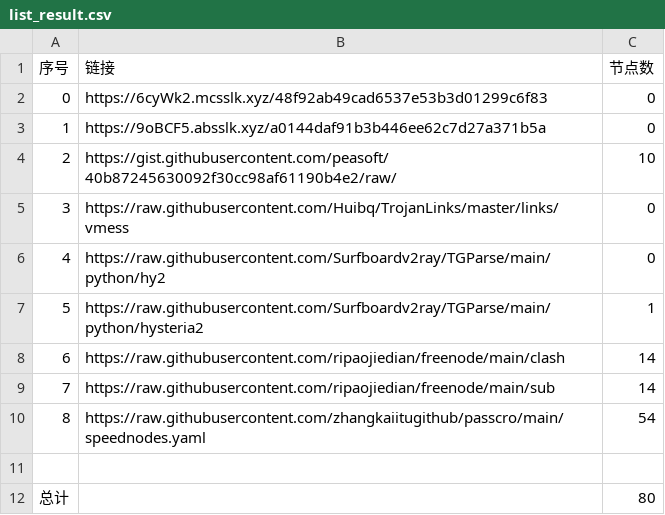
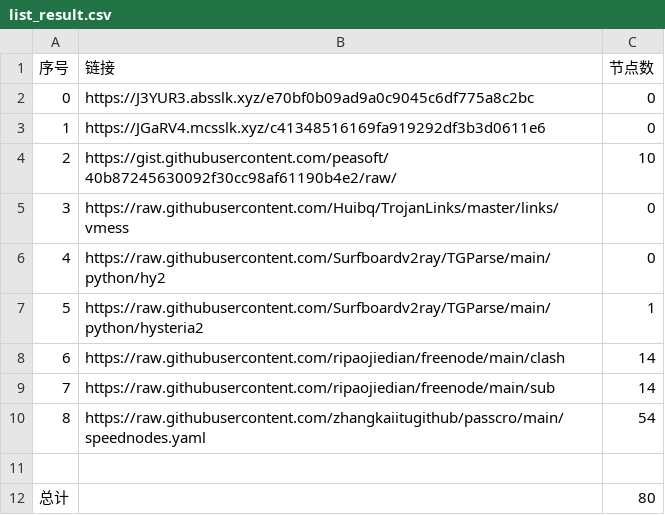
Before and after one commit to starsdream666/NoMoreWalls, a CSV file: list_result.csv, drawn as a sheet.

```diff
--- a/list_result.csv
+++ b/list_result.csv
@@ -1,4 +1,4 @@
 序号,链接,节点数
-0,https://6cyWk2.mcsslk.xyz/48f92ab49cad6537e53b3d01299c6f83,0
-1,https://9oBCF5.absslk.xyz/a0144daf91b3b446ee62c7d27a371b5a,0
+0,https://J3YUR3.absslk.xyz/e70bf0b09ad9a0c9045c6df775a8c2bc,0
+1,https://JGaRV4.mcsslk.xyz/c41348516169fa919292df3b3d0611e6,0
 2,https://gist.githubusercontent.com/peasoft/40b87245630092f30cc98af61190b4e2/raw/,10
```
Also changed, not shown: 4 other files.
